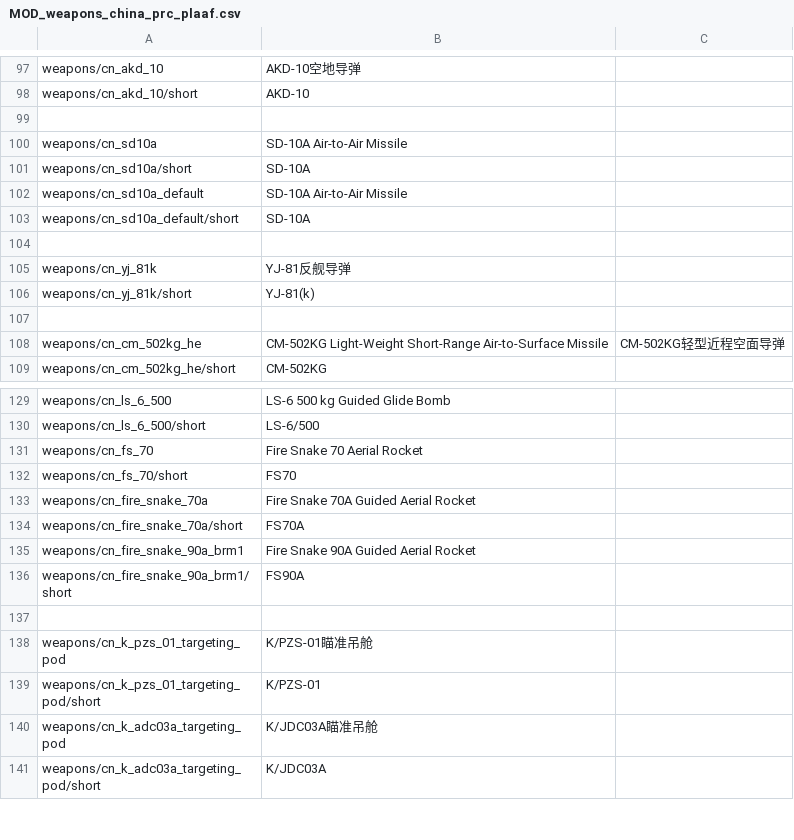
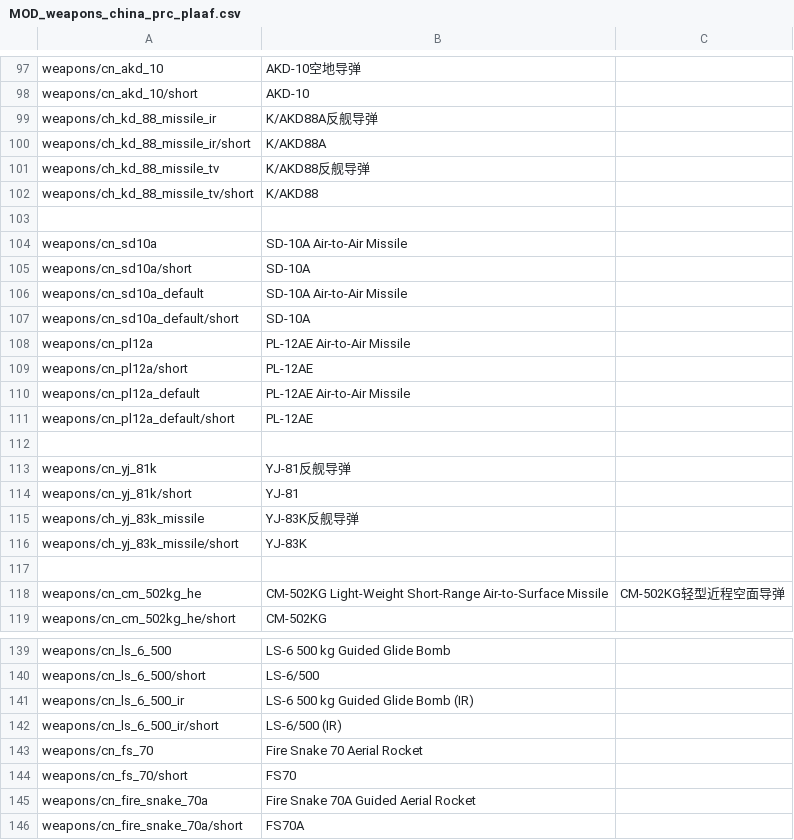
Before and after one commit to kleinerPanzer/WT-Custom-Localization, a CSV file: MOD_weapons_china_prc_plaaf.csv, drawn as a sheet; only a part is shown, gaps mark what is left out; the shorter side is filled out with more unchanged rows.

Commit message:
2.55 weapons

```diff
--- a/MOD_weapons_china_prc_plaaf.csv
+++ b/MOD_weapons_china_prc_plaaf.csv
@@ -98,2 +98,6 @@ weapons/cn_akd_10;AKD-10空地导弹;
 weapons/cn_akd_10/short;AKD-10;
+weapons/ch_kd_88_missile_ir;K/AKD88A反舰导弹
+weapons/ch_kd_88_missile_ir/short;K/AKD88A
+weapons/ch_kd_88_missile_tv;K/AKD88反舰导弹
+weapons/ch_kd_88_missile_tv/short;K/AKD88
 
@@ -103,5 +107,11 @@ weapons/cn_sd10a_default;SD-10A Air-to-Air Missile;
 weapons/cn_sd10a_default/short;SD-10A;
+weapons/cn_pl12a;PL-12AE Air-to-Air Missile;
+weapons/cn_pl12a/short;PL-12AE
+weapons/cn_pl12a_default;PL-12AE Air-to-Air Missile;
+weapons/cn_pl12a_default/short;PL-12AE
 
 weapons/cn_yj_81k;YJ-81反舰导弹
-weapons/cn_yj_81k/short;YJ-81(k)
+weapons/cn_yj_81k/short;YJ-81
+weapons/ch_yj_83k_missile;YJ-83K反舰导弹
+weapons/ch_yj_83k_missile/short;YJ-83K
 
@@ -130,2 +140,4 @@ weapons/cn_ls_6_500;LS-6 500 kg Guided Glide Bomb;
 weapons/cn_ls_6_500/short;LS-6/500;
+weapons/cn_ls_6_500_ir;LS-6 500 kg Guided Glide Bomb (IR);
+weapons/cn_ls_6_500_ir/short;LS-6/500 (IR)
 weapons/cn_fs_70;Fire Snake 70 Aerial Rocket;
```
Also changed, not shown: MOD_weapons_other.csv, MOD_weapons_uk_bombs.csv, 16 other files.
